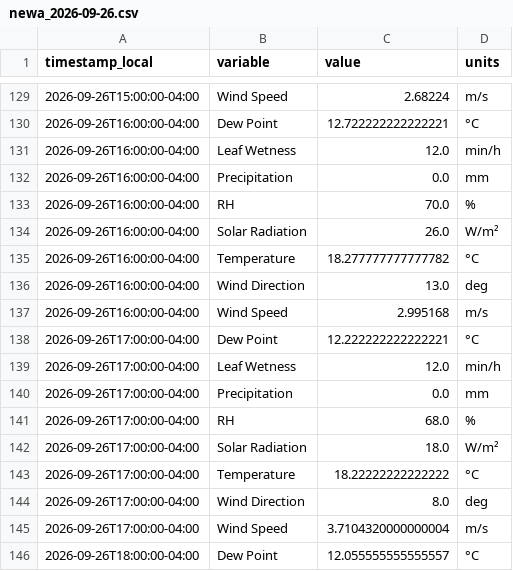
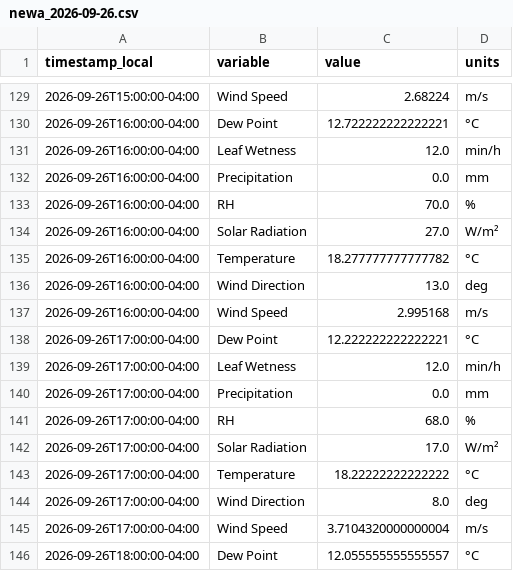
Before and after one commit to Jasonlondo/SensorTower, a CSV file: data/newa/newa_2026-09-26.csv, drawn as a sheet; only a part is shown, gaps mark what is left out; the diff covers the shown part only.

```diff
--- a/data/newa/newa_2026-09-26.csv
+++ b/data/newa/newa_2026-09-26.csv
@@ -133,3 +133,3 @@ timestamp_local,variable,value,units
 2026-09-26T16:00:00-04:00,RH,70.0,%
-2026-09-26T16:00:00-04:00,Solar Radiation,26.0,W/m²
+2026-09-26T16:00:00-04:00,Solar Radiation,27.0,W/m²
 2026-09-26T16:00:00-04:00,Temperature,18.277777777777782,°C
@@ -141,3 +141,3 @@ timestamp_local,variable,value,units
 2026-09-26T17:00:00-04:00,RH,68.0,%
-2026-09-26T17:00:00-04:00,Solar Radiation,18.0,W/m²
+2026-09-26T17:00:00-04:00,Solar Radiation,17.0,W/m²
 2026-09-26T17:00:00-04:00,Temperature,18.22222222222222,°C
```
Also changed, not shown: 23 added rows elsewhere in this file, data/archive/tower_hourly_archive.csv, 2 other files.
